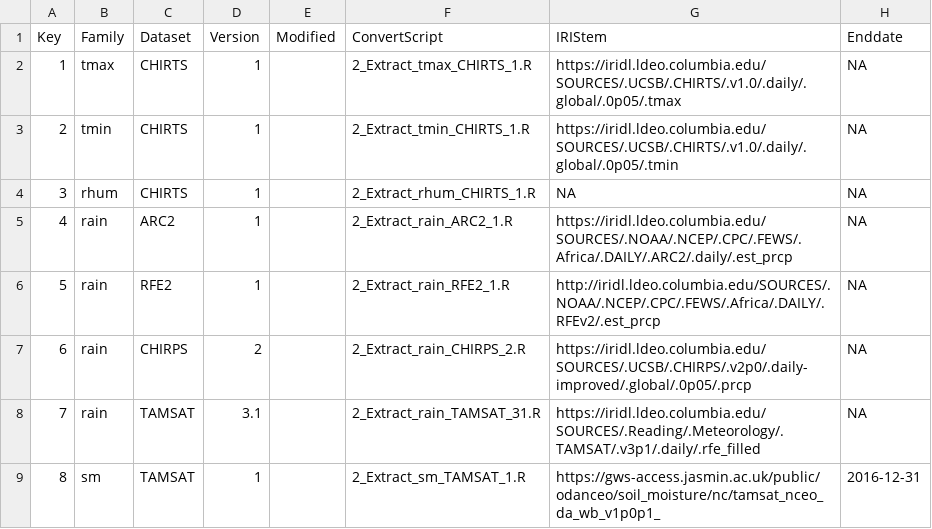
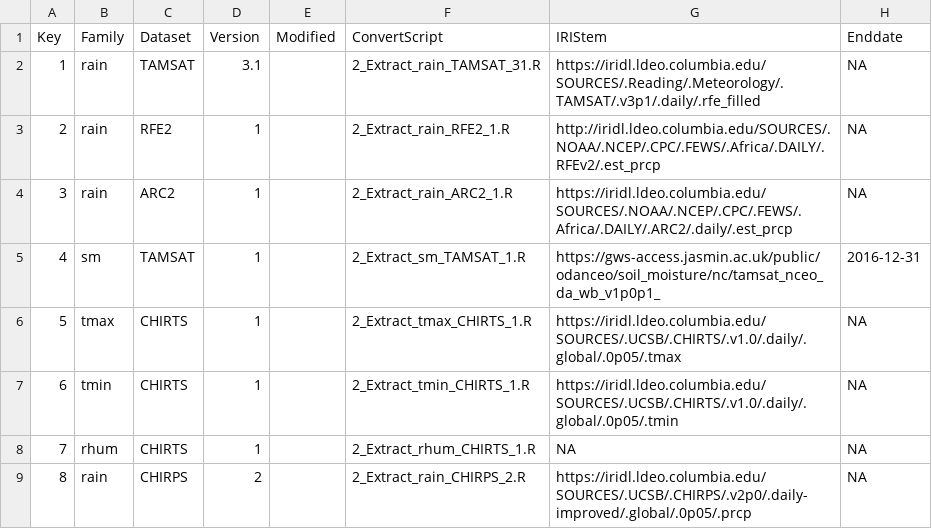
Before and after one commit to PSU-AXA-Somalia/AXA-PSU-Somalia, a CSV file: Core/Step0_Datasets.csv, drawn as a sheet.

```diff
--- a/Core/Step0_Datasets.csv
+++ b/Core/Step0_Datasets.csv
@@ -1,9 +1,9 @@
 Key,Family,Dataset,Version,Modified,ConvertScript,IRIStem,Enddate
-1,tmax,CHIRTS,1,,2_Extract_tmax_CHIRTS_1.R,https://iridl.ldeo.columbia.edu/SOURCES/.UCSB/.CHIRTS/.v1.0/.daily/.global/.0p05/.tmax,NA
-2,tmin,CHIRTS,1,,2_Extract_tmin_CHIRTS_1.R,https://iridl.ldeo.columbia.edu/SOURCES/.UCSB/.CHIRTS/.v1.0/.daily/.global/.0p05/.tmin,NA
-3,rhum,CHIRTS,1,,2_Extract_rhum_CHIRTS_1.R,NA,NA
-4,rain,ARC2,1,,2_Extract_rain_ARC2_1.R,https://iridl.ldeo.columbia.edu/SOURCES/.NOAA/.NCEP/.CPC/.FEWS/.Africa/.DAILY/.ARC2/.daily/.est_prcp,NA
-5,rain,RFE2,1,,2_Extract_rain_RFE2_1.R,http://iridl.ldeo.columbia.edu/SOURCES/.NOAA/.NCEP/.CPC/.FEWS/.Africa/.DAILY/.RFEv2/.est_prcp,NA
-6,rain,CHIRPS,2,,2_Extract_rain_CHIRPS_2.R,https://iridl.ldeo.columbia.edu/SOURCES/.UCSB/.CHIRPS/.v2p0/.daily-improved/.global/.0p05/.prcp,NA
-7,rain,TAMSAT,3.1,,2_Extract_rain_TAMSAT_31.R,https://iridl.ldeo.columbia.edu/SOURCES/.Reading/.Meteorology/.TAMSAT/.v3p1/.daily/.rfe_filled,NA
-8,sm,TAMSAT,1,,2_Extract_sm_TAMSAT_1.R,https://gws-access.jasmin.ac.uk/public/odanceo/soil_moisture/nc/tamsat_nceo_da_wb_v1p0p1_,2016-12-31
+1,rain,TAMSAT,3.1,,2_Extract_rain_TAMSAT_31.R,https://iridl.ldeo.columbia.edu/SOURCES/.Reading/.Meteorology/.TAMSAT/.v3p1/.daily/.rfe_filled,NA
+2,rain,RFE2,1,,2_Extract_rain_RFE2_1.R,http://iridl.ldeo.columbia.edu/SOURCES/.NOAA/.NCEP/.CPC/.FEWS/.Africa/.DAILY/.RFEv2/.est_prcp,NA
+3,rain,ARC2,1,,2_Extract_rain_ARC2_1.R,https://iridl.ldeo.columbia.edu/SOURCES/.NOAA/.NCEP/.CPC/.FEWS/.Africa/.DAILY/.ARC2/.daily/.est_prcp,NA
+4,sm,TAMSAT,1,,2_Extract_sm_TAMSAT_1.R,https://gws-access.jasmin.ac.uk/public/odanceo/soil_moisture/nc/tamsat_nceo_da_wb_v1p0p1_,2016-12-31
+5,tmax,CHIRTS,1,,2_Extract_tmax_CHIRTS_1.R,https://iridl.ldeo.columbia.edu/SOURCES/.UCSB/.CHIRTS/.v1.0/.daily/.global/.0p05/.tmax,NA
+6,tmin,CHIRTS,1,,2_Extract_tmin_CHIRTS_1.R,https://iridl.ldeo.columbia.edu/SOURCES/.UCSB/.CHIRTS/.v1.0/.daily/.global/.0p05/.tmin,NA
+7,rhum,CHIRTS,1,,2_Extract_rhum_CHIRTS_1.R,NA,NA
+8,rain,CHIRPS,2,,2_Extract_rain_CHIRPS_2.R,https://iridl.ldeo.columbia.edu/SOURCES/.UCSB/.CHIRPS/.v2p0/.daily-improved/.global/.0p05/.prcp,NA
```
Also changed, not shown: 20 other files.
